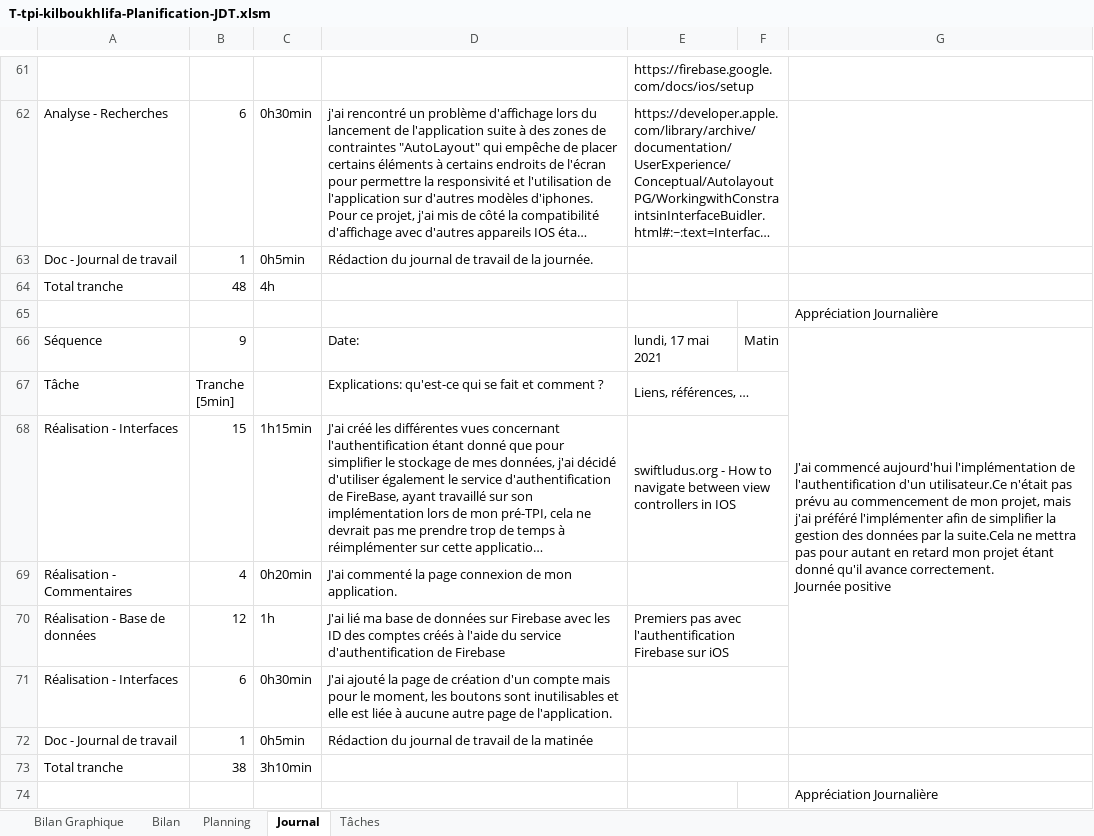
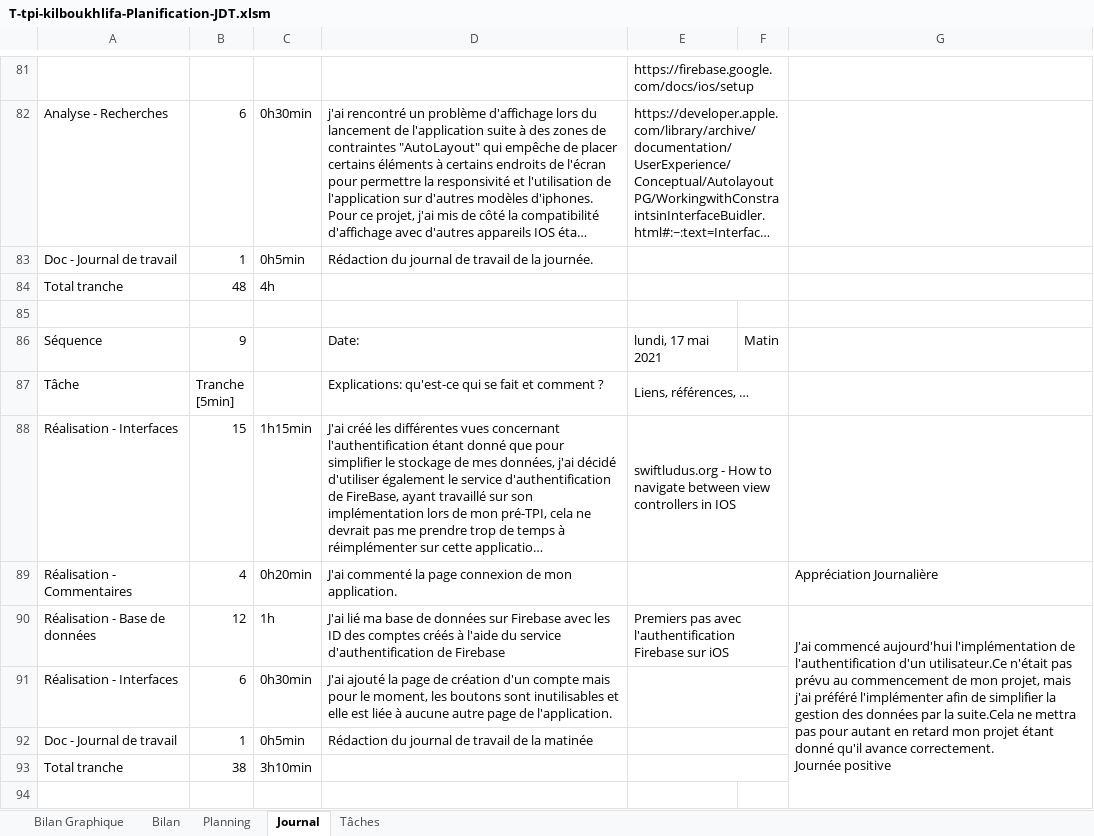
Before and after one commit to KillermyB/TPI_inventaireHabits_BoukhlifaK, an Excel workbook: 2.Journal de travail/T-tpi-kilboukhlifa-Planification-JDT.xlsm, sheet Journal, drawn as a sheet; only a part is shown, gaps mark what is left out; long unchanged cells end in …; values as stored, in another font and other column widths than the file's, no cell formats; charts and pictures and conditional formats not drawn; 1 other sheet too large or unreadable and not compared; removed rows and columns are numbered as before the commit, all else as after; ↵ is a line break in a cell; the diff covers the shown part only; the diff names each change by its address in the sheet, - before the commit and + after, or states it on an @@ line.

Commit message:
Mise à jour du 26.05.2021
Modification du journal de travail
Modification du rapport de projet

Ajout de la page de détail, et amélioration de la page principale

```diff
--- a/2.Journal de travail/T-tpi-kilboukhlifa-Planification-JDT.xlsm (sheet Journal)
+++ b/2.Journal de travail/T-tpi-kilboukhlifa-Planification-JDT.xlsm (sheet Journal)
-G85: Appréciation Journalière
+G85: (empty)
-G86: J'ai commencé aujourd'hui l'implémentation de l'authentification d'un utilisateur.Ce n'était pas prévu au commencement de mon projet, mais j'ai préféré l'implémenter afin de simplifier la gestion des données par la suite.Cela ne mettra pas pour autant en retard mon projet étant donné qu'il avance correctement. ↵ Journée positive
+G86: (empty)
-G66:G71 merged
-G89: (empty)
+G89: Appréciation Journalière
-G90: (empty)
+G90: J'ai commencé aujourd'hui l'implémentation de l'authentification d'un utilisateur.Ce n'était pas prévu au commencement de mon projet, mais j'ai préféré l'implémenter afin de simplifier la gestion des données par la suite.Cela ne mettra pas pour autant en retard mon projet étant donné qu'il avance correctement. ↵ Journée positive
+G90:G95 merged
-G94: Appréciation Journalière
+G94: (empty)
```
Also changed, not shown: 20 added rows, 31 edited cells and merged cells elsewhere in this sheet, cell formats, formulas that keep their value, charts or pictures, 2 other files.
